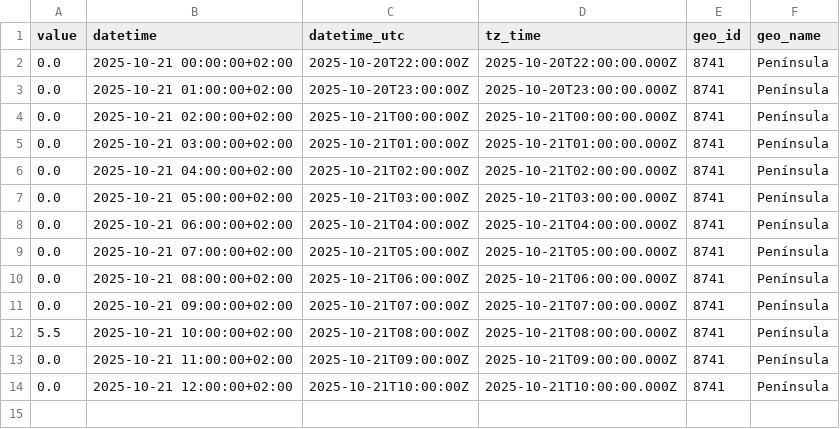
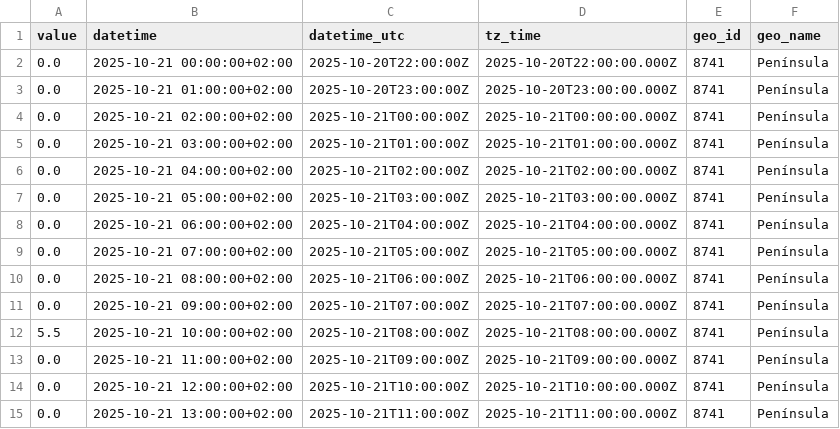
Before and after one commit to Amir-Torbati/Hourly-Wind-Generation-Spain, a CSV file: data/2025-10-21-hourly.csv, drawn as a sheet.

```diff
--- a/data/2025-10-21-hourly.csv
+++ b/data/2025-10-21-hourly.csv
@@ -14 +14,2 @@ value,datetime,datetime_utc,tz_time,geo_id,geo_name
 0.0,2025-10-21 12:00:00+02:00,2025-10-21T10:00:00Z,2025-10-21T10:00:00.000Z,8741,Península
+0.0,2025-10-21 13:00:00+02:00,2025-10-21T11:00:00Z,2025-10-21T11:00:00.000Z,8741,Península
```
